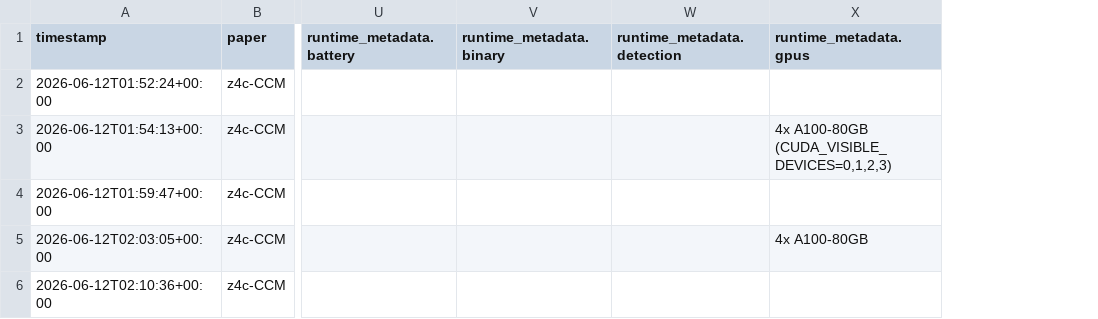
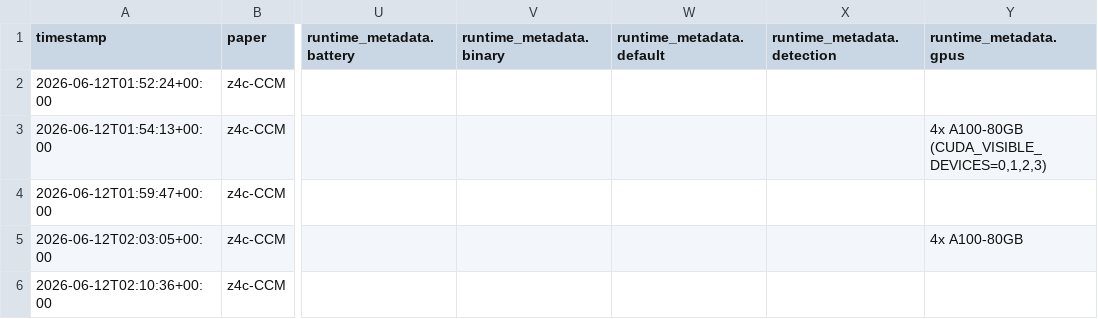
Before and after one commit to FoAKTEE/z4c-CMM, a CSV file: error-database/paper_z4c-CCM/summary.csv, drawn as a sheet; only a part is shown, gaps mark what is left out; the diff covers the shown part only; the diff names each change by its address in the sheet, - before the commit and + after, or states it on an @@ line.

```diff
--- a/error-database/paper_z4c-CCM/summary.csv
+++ b/error-database/paper_z4c-CCM/summary.csv
+column W (runtime_metadata.default), empty
```
Also changed, not shown: 1 added row elsewhere in this file, 2 other files.
